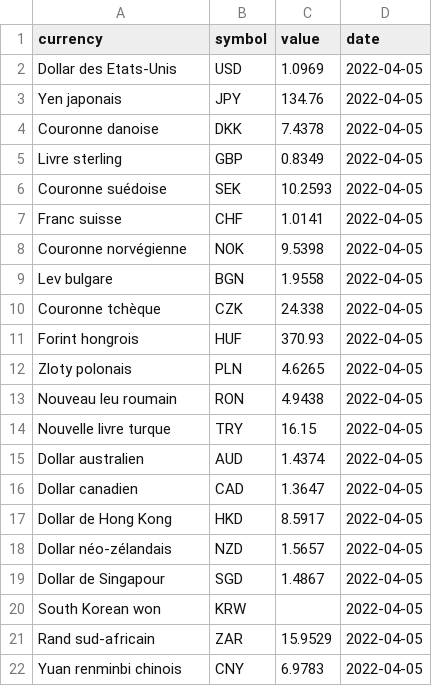
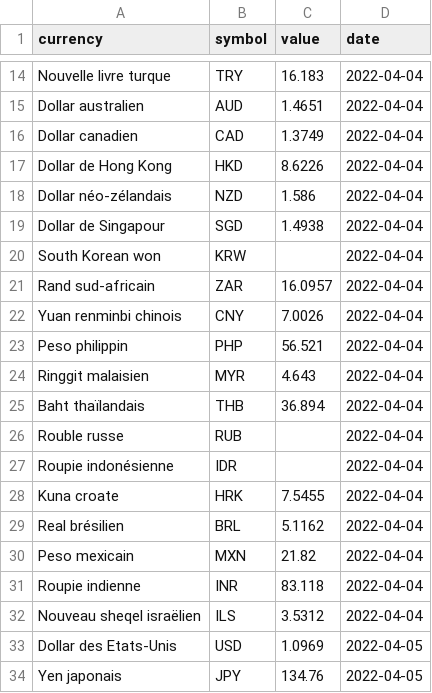
Before and after one commit to AntoineDumestre/Exchange-rates, a CSV file: exchange_rates.csv, drawn as a sheet; only a part is shown, gaps mark what is left out; the shorter side is filled out with more unchanged rows; the diff covers the shown part only; the diff names each change by its address in the sheet, - before the commit and + after, or states it on an @@ line.

Commit message:
daily_update_data_commit

```diff
--- a/exchange_rates.csv
+++ b/exchange_rates.csv
+row 14: Nouvelle livre turque | TRY | 16.183 | 2022-04-04
+row 15: Dollar australien | AUD | 1.4651 | 2022-04-04
+row 16: Dollar canadien | CAD | 1.3749 | 2022-04-04
+row 17: Dollar de Hong Kong | HKD | 8.6226 | 2022-04-04
+row 18: Dollar néo-zélandais | NZD | 1.586 | 2022-04-04
+row 19: Dollar de Singapour | SGD | 1.4938 | 2022-04-04
+row 20: South Korean won | KRW |  | 2022-04-04
+row 21: Rand sud-africain | ZAR | 16.0957 | 2022-04-04
+row 22: Yuan renminbi chinois | CNY | 7.0026 | 2022-04-04
+row 23: Peso philippin | PHP | 56.521 | 2022-04-04
+row 24: Ringgit malaisien | MYR | 4.643 | 2022-04-04
+row 25: Baht thaïlandais | THB | 36.894 | 2022-04-04
+row 26: Rouble russe | RUB |  | 2022-04-04
+row 27: Roupie indonésienne | IDR |  | 2022-04-04
+row 28: Kuna croate | HRK | 7.5455 | 2022-04-04
+row 29: Real brésilien | BRL | 5.1162 | 2022-04-04
+row 30: Peso mexicain | MXN | 21.82 | 2022-04-04
+row 31: Roupie indienne | INR | 83.118 | 2022-04-04
+row 32: Nouveau sheqel israëlien | ILS | 3.5312 | 2022-04-04
```
Also changed, not shown: 12 added rows elsewhere in this file.
